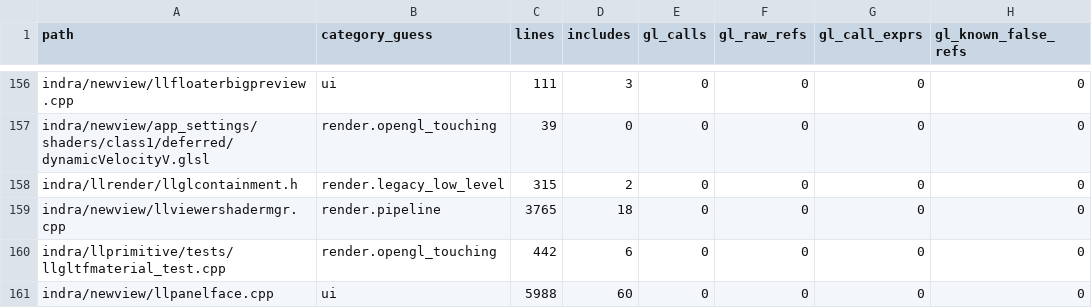
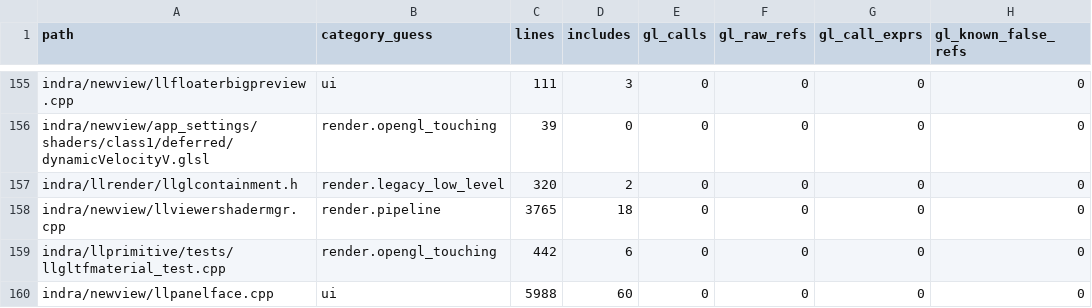
Before and after one commit to Minuit-Ferina/Mare-viewer, a CSV file: docs/architecture/generated/source_inventory.csv, drawn as a sheet; only a part is shown, gaps mark what is left out; addresses are those after the commit; the diff covers the shown part only; the diff names each change by its address in the sheet, - before the commit and + after, or states it on an @@ line.

```diff
--- a/docs/architecture/generated/source_inventory.csv
+++ b/docs/architecture/generated/source_inventory.csv
-C157 (lines): 315
+C157 (lines): 320
```
Also changed, not shown: 4 added rows, 4 removed rows and 12 edited cells elsewhere in this file, 9 other files.
